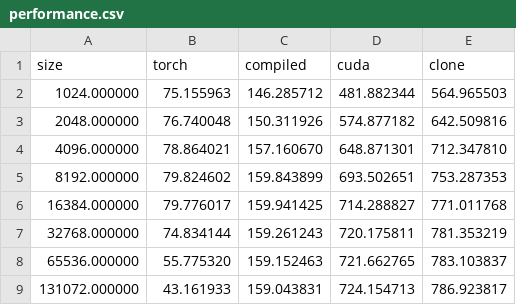
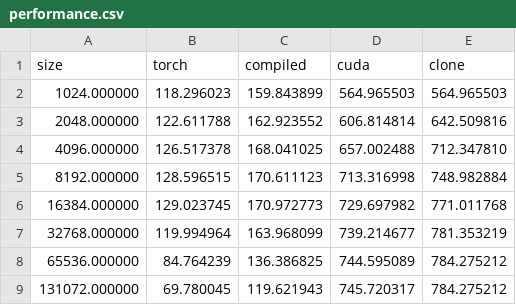
Before and after one commit to PeaBrane/causal_conv1d_dw, a CSV file: performance.csv, drawn as a sheet.

Commit message:
near same performance as clone

```diff
--- a/performance.csv
+++ b/performance.csv
@@ -1,9 +1,9 @@
 size,torch,compiled,cuda,clone
-1024.000000,75.155963,146.285712,481.882344,564.965503
-2048.000000,76.740048,150.311926,574.877182,642.509816
-4096.000000,78.864021,157.160670,648.871301,712.347810
-8192.000000,79.824602,159.843899,693.502651,753.287353
-16384.000000,79.776017,159.941425,714.288827,771.011768
-32768.000000,74.834144,159.261243,720.175811,781.353219
-65536.000000,55.775320,159.152463,721.662765,783.103837
-131072.000000,43.161933,159.043831,724.154713,786.923817
+1024.000000,118.296023,159.843899,564.965503,564.965503
+2048.000000,122.611788,162.923552,606.814814,642.509816
+4096.000000,126.517378,168.041025,657.002488,712.347810
+8192.000000,128.596515,170.611123,713.316998,748.982884
+16384.000000,129.023745,170.972773,729.697982,771.011768
+32768.000000,119.994964,163.968099,739.214677,781.353219
+65536.000000,84.764239,136.386825,744.595089,784.275212
+131072.000000,69.780045,119.621943,745.720317,784.275212
```
Also changed, not shown: 3 other files.
